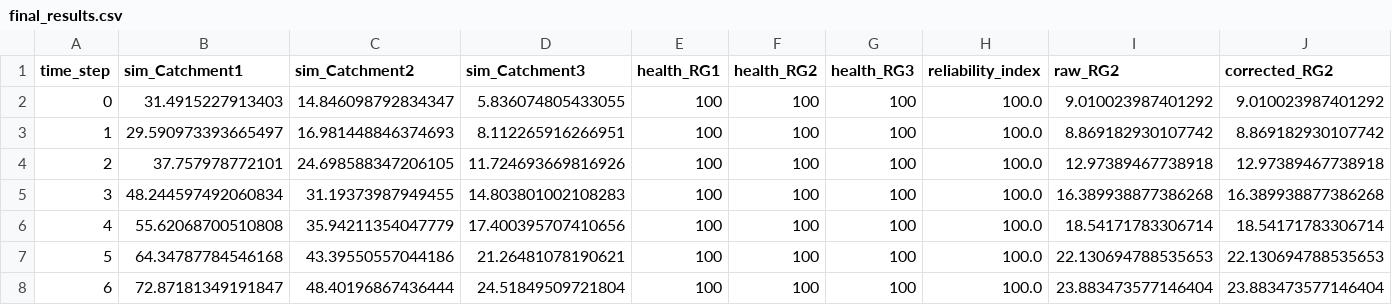
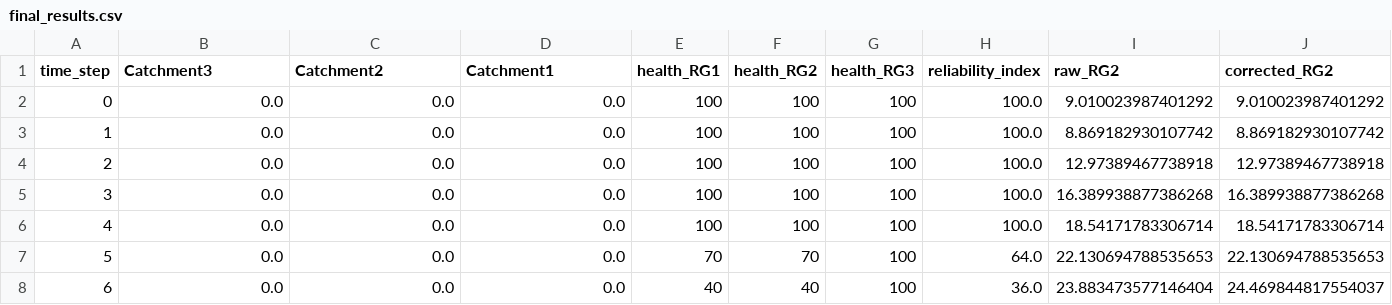
Before and after one commit to leixiaohui-1974/Hydrology, a CSV file: examples/real_twin_framework/final_results.csv, drawn as a sheet; only a part is shown; the diff covers the shown part only.

```diff
--- a/examples/real_twin_framework/final_results.csv
+++ b/examples/real_twin_framework/final_results.csv
@@ -1,8 +1,8 @@
-time_step,sim_Catchment1,sim_Catchment2,sim_Catchment3,health_RG1,health_RG2,health_RG3,reliability_index,raw_RG2,corrected_RG2
-0,31.4915227913403,14.846098792834347,5.836074805433055,100,100,100,100.0,9.010023987401292,9.010023987401292
-1,29.590973393665497,16.981448846374693,8.112265916266951,100,100,100,100.0,8.869182930107742,8.869182930107742
-2,37.757978772101,24.698588347206105,11.724693669816926,100,100,100,100.0,12.97389467738918,12.97389467738918
-3,48.244597492060834,31.19373987949455,14.803801002108283,100,100,100,100.0,16.389938877386268,16.389938877386268
-4,55.62068700510808,35.94211354047779,17.400395707410656,100,100,100,100.0,18.54171783306714,18.54171783306714
-5,64.34787784546168,43.39550557044186,21.26481078190621,100,100,100,100.0,22.130694788535653,22.130694788535653
-6,72.87181349191847,48.40196867436444,24.51849509721804,100,100,100,100.0,23.883473577146404,23.883473577146404
+time_step,Catchment3,Catchment2,Catchment1,health_RG1,health_RG2,health_RG3,reliability_index,raw_RG2,corrected_RG2
+0,0.0,0.0,0.0,100,100,100,100.0,9.010023987401292,9.010023987401292
+1,0.0,0.0,0.0,100,100,100,100.0,8.869182930107742,8.869182930107742
+2,0.0,0.0,0.0,100,100,100,100.0,12.97389467738918,12.97389467738918
+3,0.0,0.0,0.0,100,100,100,100.0,16.389938877386268,16.389938877386268
+4,0.0,0.0,0.0,100,100,100,100.0,18.54171783306714,18.54171783306714
+5,0.0,0.0,0.0,70,70,100,64.0,22.130694788535653,22.130694788535653
+6,0.0,0.0,0.0,40,40,100,36.0,23.883473577146404,24.469844817554037
```
Also changed, not shown: 149 edited cells elsewhere in this file, 4 other files.
